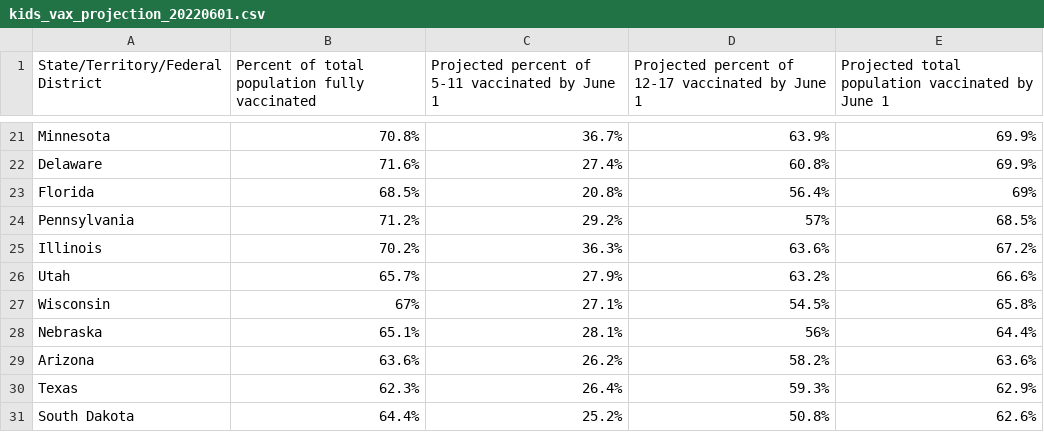
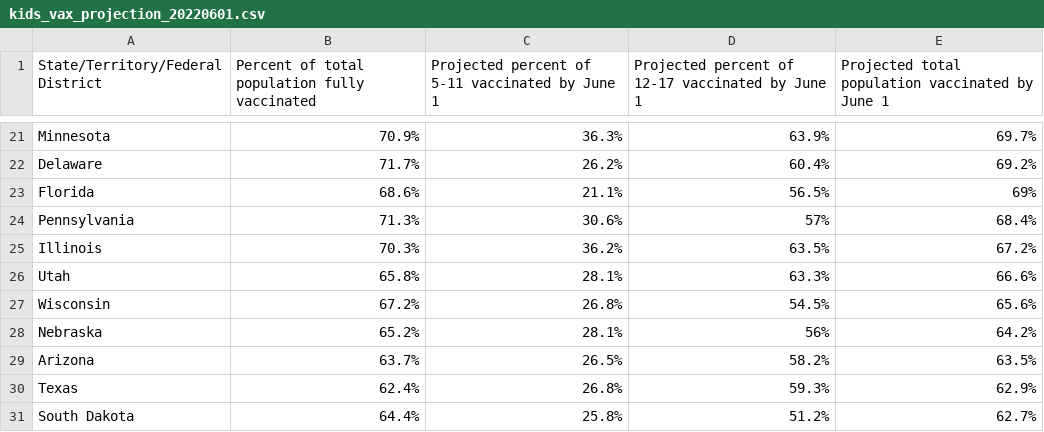
Before and after one commit to Dotdash-Data-Journalism/2022_VWH_kids_vax_projection_june_1, a CSV file: visualizations/kids_vax_projection_20220601.csv, drawn as a sheet; only a part is shown, gaps mark what is left out; the diff covers the shown part only; the diff names each change by its address in the sheet, - before the commit and + after, or states it on an @@ line.

```diff
--- a/visualizations/kids_vax_projection_20220601.csv
+++ b/visualizations/kids_vax_projection_20220601.csv
-B21: 70.8%
+B21: 70.9%
-C21: 36.7%
+C21: 36.3%
-E21: 69.9%
+E21: 69.7%
-B22: 71.6%
+B22: 71.7%
-C22: 27.4%
+C22: 26.2%
-D22: 60.8%
+D22: 60.4%
-E22: 69.9%
+E22: 69.2%
-B23: 68.5%
+B23: 68.6%
-C23: 20.8%
+C23: 21.1%
-D23: 56.4%
+D23: 56.5%
-B24: 71.2%
+B24: 71.3%
-C24: 29.2%
+C24: 30.6%
-E24: 68.5%
+E24: 68.4%
-B25: 70.2%
+B25: 70.3%
-C25: 36.3%
+C25: 36.2%
-D25: 63.6%
+D25: 63.5%
-B26: 65.7%
+B26: 65.8%
-C26: 27.9%
+C26: 28.1%
-D26: 63.2%
+D26: 63.3%
-B27: 67%
+B27: 67.2%
-C27: 27.1%
+C27: 26.8%
-E27: 65.8%
+E27: 65.6%
-B28: 65.1%
+B28: 65.2%
-E28: 64.4%
+E28: 64.2%
-B29: 63.6%
+B29: 63.7%
-C29: 26.2%
+C29: 26.5%
-E29: 63.6%
+E29: 63.5%
-B30: 62.3%
+B30: 62.4%
-C30: 26.4%
+C30: 26.8%
-C31: 25.2%
+C31: 25.8%
-D31: 50.8%
+D31: 51.2%
-E31: 62.6%
+E31: 62.7%
```
Also changed, not shown: 3 added rows, 3 removed rows and 120 edited cells elsewhere in this file.
